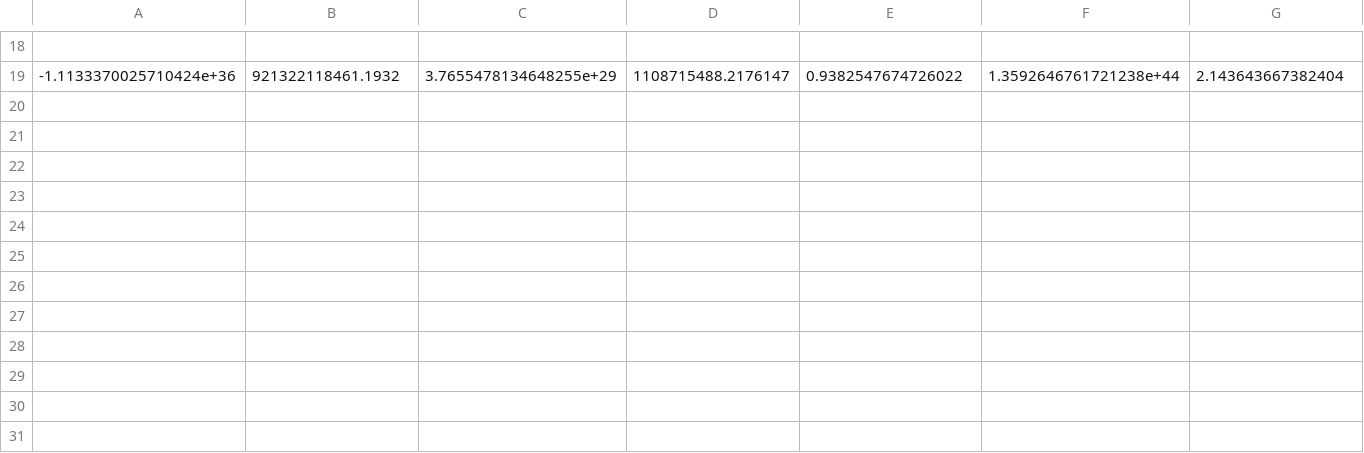
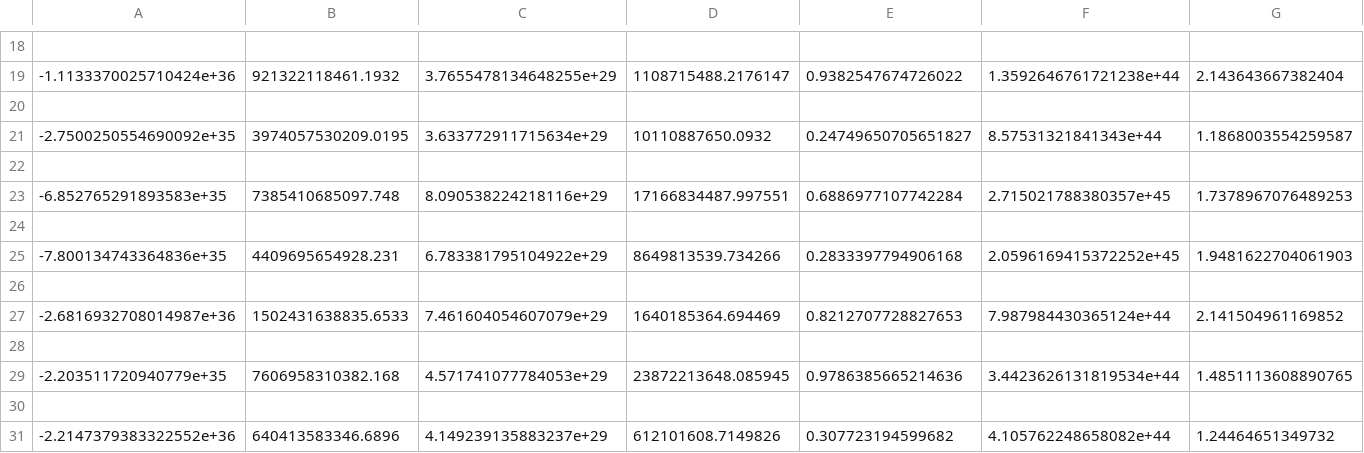
Before and after one commit to clonematthew/N-body-Modelling, a CSV file: binaryData.csv, drawn as a sheet; only a part is shown, gaps mark what is left out.

```diff
--- a/binaryData.csv
+++ b/binaryData.csv
@@ -19 +19,13 @@
 -1.1133370025710424e+36,921322118461.1932,3.7655478134648255e+29,1108715488.2176147,0.9382547674726022,1.3592646761721238e+44,2.143643667382404
+
+-2.7500250554690092e+35,3974057530209.0195,3.633772911715634e+29,10110887650.0932,0.24749650705651827,8.57531321841343e+44,1.1868003554259587
+
+-6.852765291893583e+35,7385410685097.748,8.090538224218116e+29,17166834487.997551,0.6886977107742284,2.715021788380357e+45,1.7378967076489253
+
+-7.800134743364836e+35,4409695654928.231,6.783381795104922e+29,8649813539.734266,0.2833397794906168,2.0596169415372252e+45,1.9481622704061903
+
+-2.6816932708014987e+36,1502431638835.6533,7.461604054607079e+29,1640185364.694469,0.8212707728827653,7.987984430365124e+44,2.141504961169852
+
+-2.203511720940779e+35,7606958310382.168,4.571741077784053e+29,23872213648.085945,0.9786385665214636,3.4423626131819534e+44,1.4851113608890765
+
+-2.2147379383322552e+36,640413583346.6896,4.149239135883237e+29,612101608.7149826,0.307723194599682,4.105762248658082e+44,1.24464651349732
```
Also changed, not shown: tripleData.csv, 38 other files.
